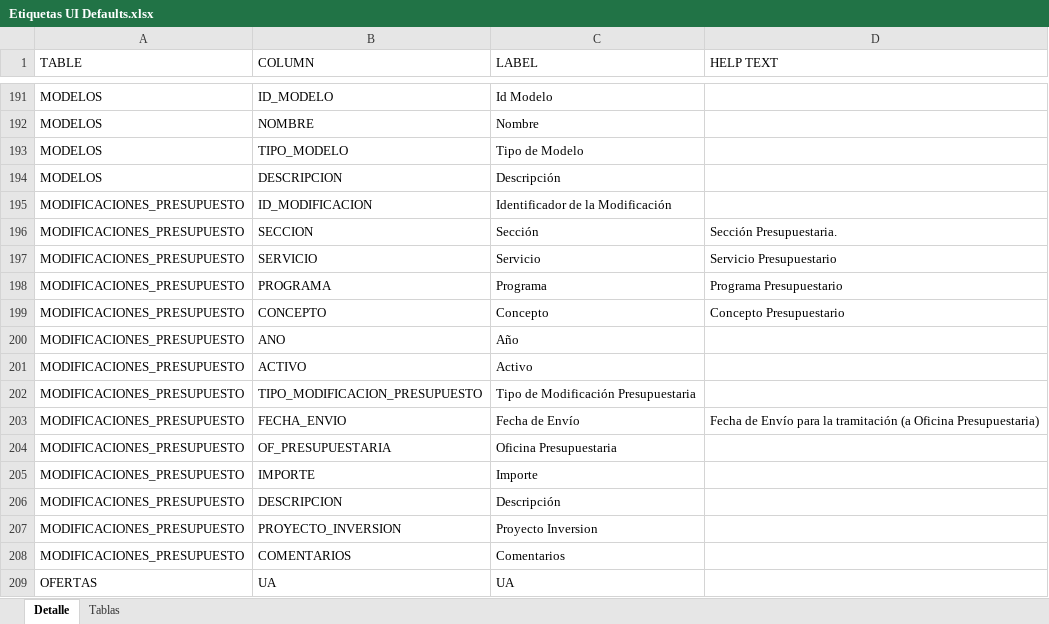
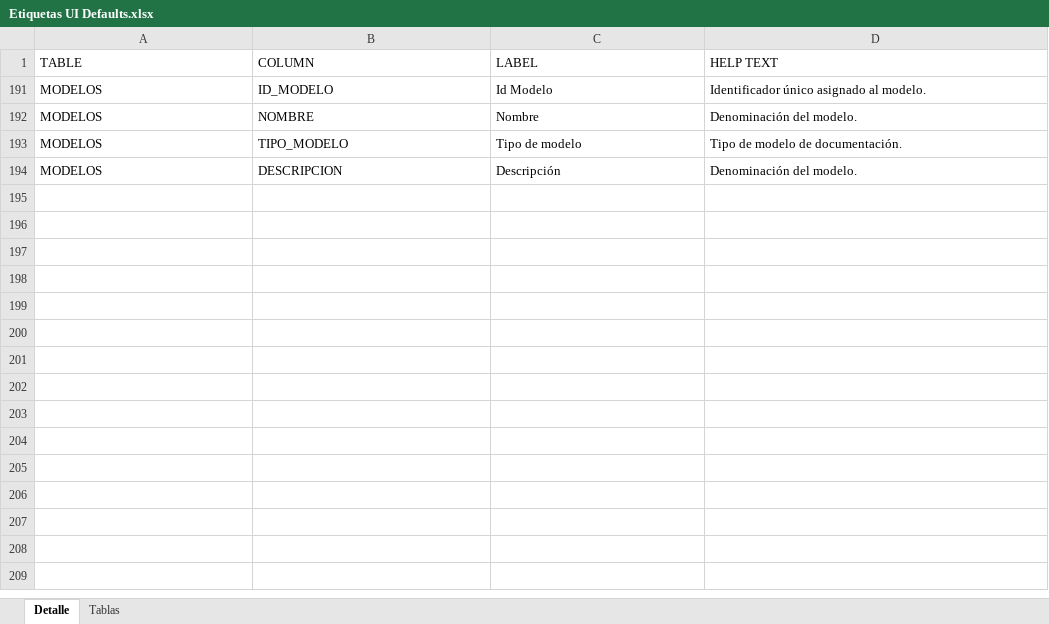
Before and after one commit to mvs0043/TFG.-Desarrollo-de-un-Sistema-de-Planificacion-y-Gestion-de-la-Contratacion-Publica-2021-22, an Excel workbook: Documentación Soporte/Etiquetas UI Defaults.xlsx, sheet Detalle, drawn as a sheet; only a part is shown, gaps mark what is left out; values as stored, in another font and other column widths than the file's, no borders; the diff covers the shown part only; the diff names each change by its address in the sheet, - before the commit and + after, or states it on an @@ line.

Commit message:
Documentación UI Default #7
Documento de apoyo para crear los UI default.

```diff
--- a/Documentación Soporte/Etiquetas UI Defaults.xlsx (sheet Detalle)
+++ b/Documentación Soporte/Etiquetas UI Defaults.xlsx (sheet Detalle)
-D191 (HELP TEXT): (empty)
+D191 (HELP TEXT): Identificador único asignado al modelo.
-D192 (HELP TEXT): (empty)
+D192 (HELP TEXT): Denominación del modelo.
-C193 (LABEL): Tipo de Modelo
+C193 (LABEL): Tipo de modelo
-D193 (HELP TEXT): (empty)
+D193 (HELP TEXT): Tipo de modelo de documentación.
-D194 (HELP TEXT): (empty)
+D194 (HELP TEXT): Denominación del modelo.
-row 195: MODIFICACIONES_PRESUPUESTO | ID_MODIFICACION | Identificador de la Modificación
-row 196: MODIFICACIONES_PRESUPUESTO | SECCION | Sección | Sección Presupuestaria.
-row 197: MODIFICACIONES_PRESUPUESTO | SERVICIO | Servicio | Servicio Presupuestario
-row 198: MODIFICACIONES_PRESUPUESTO | PROGRAMA | Programa | Programa Presupuestario
-row 199: MODIFICACIONES_PRESUPUESTO | CONCEPTO | Concepto | Concepto Presupuestario
-row 200: MODIFICACIONES_PRESUPUESTO | ANO | Año
-row 201: MODIFICACIONES_PRESUPUESTO | ACTIVO | Activo
-row 202: MODIFICACIONES_PRESUPUESTO | TIPO_MODIFICACION_PRESUPUESTO | Tipo de Modificación Presupuestaria
-row 203: MODIFICACIONES_PRESUPUESTO | FECHA_ENVIO | Fecha de Envío | Fecha de Envío para la tramitación (a Oficina Presupuestaria)
-row 204: MODIFICACIONES_PRESUPUESTO | OF_PRESUPUESTARIA | Oficina Presupuestaria
-row 205: MODIFICACIONES_PRESUPUESTO | IMPORTE | Importe
-row 206: MODIFICACIONES_PRESUPUESTO | DESCRIPCION | Descripción
-row 207: MODIFICACIONES_PRESUPUESTO | PROYECTO_INVERSION | Proyecto Inversion
-row 208: MODIFICACIONES_PRESUPUESTO | COMENTARIOS | Comentarios
-row 209: OFERTAS | UA | UA
```
Also changed, not shown: 306 removed rows and 15 hidden or unhidden rows elsewhere in this sheet, sheet Tablas, hidden cells.
